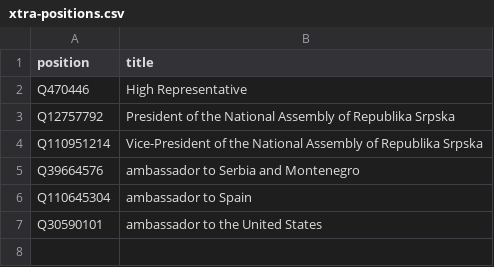
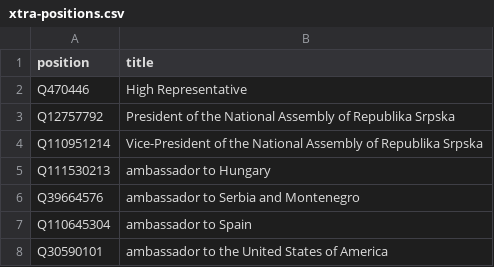
Before and after one commit to every-politician-scrapers/bosnia-herzegovina-ministers, a CSV file: wikidata/xtra-positions.csv, drawn as a sheet.

Commit message:
add more ambassadorial positions

```diff
--- a/wikidata/xtra-positions.csv
+++ b/wikidata/xtra-positions.csv
@@ -4,4 +4,5 @@ Q12757792,President of the National Assembly of Republika Srpska
 Q110951214,Vice-President of the National Assembly of Republika Srpska
+Q111530213,ambassador to Hungary
 Q39664576,ambassador to Serbia and Montenegro
 Q110645304,ambassador to Spain
-Q30590101,ambassador to the United States
+Q30590101,ambassador to the United States of America
```
